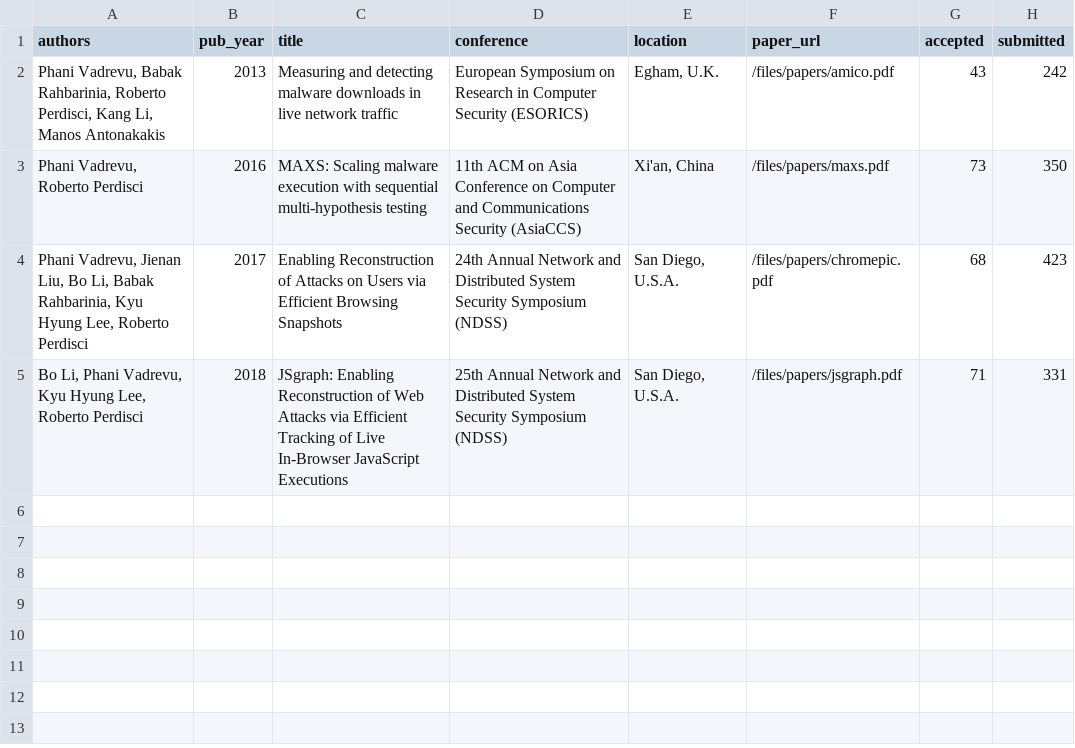
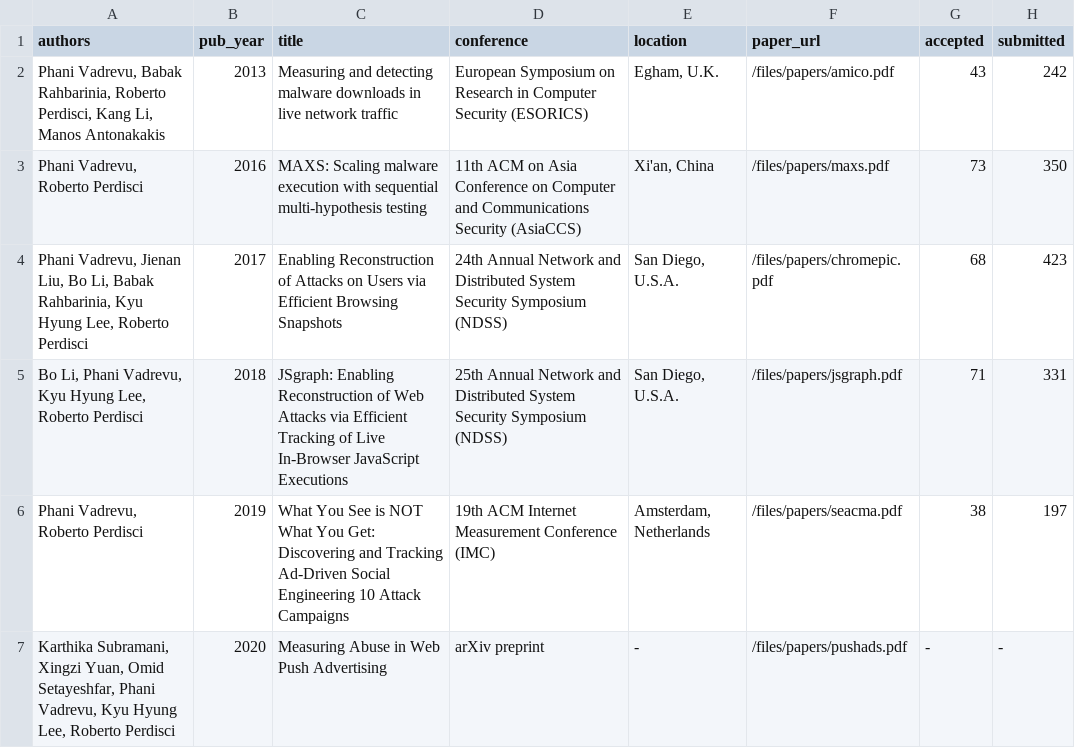
Before and after one commit to phani-vadrevu/phani-vadrevu.github.io, a TSV file: markdown_generator/publications.tsv, drawn as a sheet; the diff names each change by its address in the sheet, - before the commit and + after, or states it on an @@ line.

Commit message:
Some changes to publications page

```diff
--- a/markdown_generator/publications.tsv
+++ b/markdown_generator/publications.tsv
+row 6: Phani Vadrevu, Roberto Perdisci | 2019 | What You See is NOT What You Get: Discovering and Tracking Ad-Driven Social Engineering 10 Attack Campaigns | 19th ACM Internet Measurement Conference (IMC) | Amsterdam, Netherlands | /files/papers/seacma.pdf | 38 | 197
+row 7: Karthika Subramani, Xingzi Yuan, Omid Setayeshfar, Phani Vadrevu, Kyu Hyung Lee, Roberto Perdisci | 2020 | Measuring Abuse in Web Push Advertising | arXiv preprint | - | /files/papers/pushads.pdf | - | -
```
Also changed, not shown: 3 other files.
